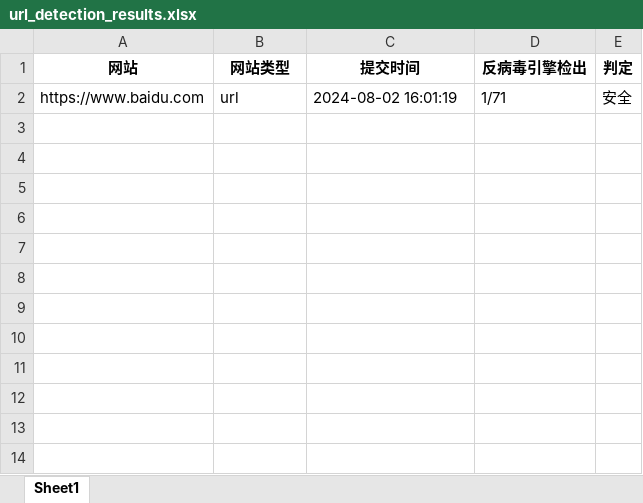
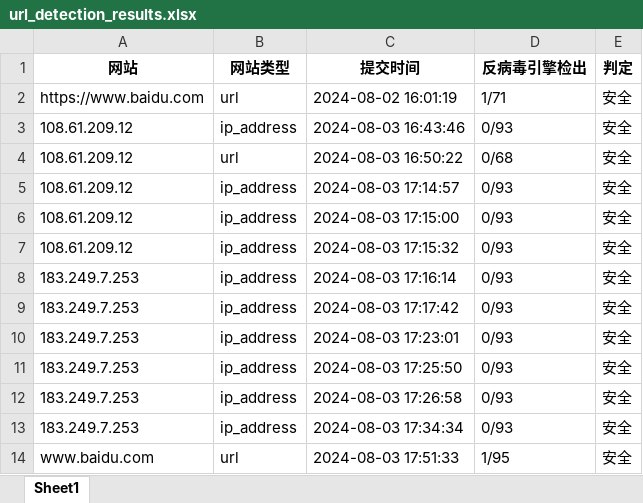
Before and after one commit to gedegedejia/cyber-secure, an Excel workbook: url_detection_results.xlsx, sheet Sheet1, drawn as a sheet; values as stored, in another font and other column widths than the file's, no borders; the diff names each change by its address in the sheet, - before the commit and + after, or states it on an @@ line.

```diff
--- a/url_detection_results.xlsx (sheet Sheet1)
+++ b/url_detection_results.xlsx (sheet Sheet1)
+row 3: 108.61.209.12 | ip_address | 2024-08-03 16:43:46 | 0/93 | 安全
+row 4: 108.61.209.12 | url | 2024-08-03 16:50:22 | 0/68 | 安全
+row 5: 108.61.209.12 | ip_address | 2024-08-03 17:14:57 | 0/93 | 安全
+row 6: 108.61.209.12 | ip_address | 2024-08-03 17:15:00 | 0/93 | 安全
+row 7: 108.61.209.12 | ip_address | 2024-08-03 17:15:32 | 0/93 | 安全
+row 8: 183.249.7.253 | ip_address | 2024-08-03 17:16:14 | 0/93 | 安全
+row 9: 183.249.7.253 | ip_address | 2024-08-03 17:17:42 | 0/93 | 安全
+row 10: 183.249.7.253 | ip_address | 2024-08-03 17:23:01 | 0/93 | 安全
+row 11: 183.249.7.253 | ip_address | 2024-08-03 17:25:50 | 0/93 | 安全
+row 12: 183.249.7.253 | ip_address | 2024-08-03 17:26:58 | 0/93 | 安全
+row 13: 183.249.7.253 | ip_address | 2024-08-03 17:34:34 | 0/93 | 安全
+row 14: www.baidu.com | url | 2024-08-03 17:51:33 | 1/95 | 安全
```
Also changed, not shown: packet_capture/output.xlsx, virus_detection_results.xlsx, 5 other files.
